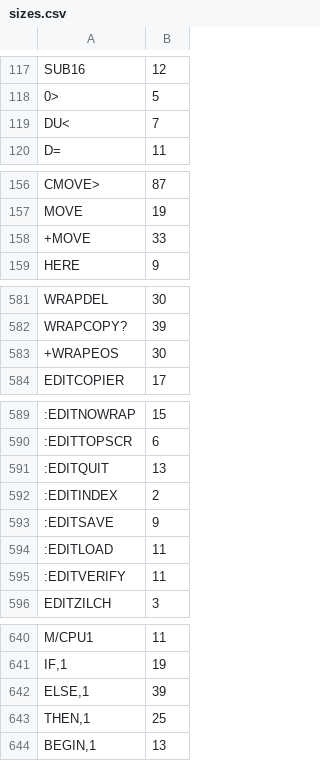
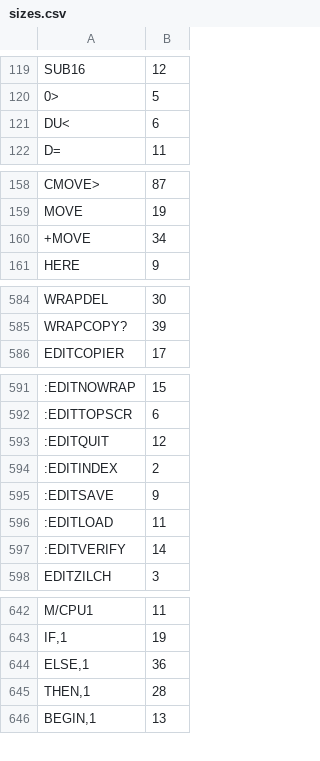
Before and after one commit to chitselb/pettil, a CSV file: docs/sizes.csv, drawn as a sheet; only a part is shown, gaps mark what is left out; removed rows and columns are numbered as before the commit, all else as after; the diff covers the shown part only; the diff names each change by its address in the sheet, - before the commit and + after, or states it on an @@ line.

```diff
--- a/docs/sizes.csv
+++ b/docs/sizes.csv
-B121: 7
+B121: 6
-B160: 33
+B160: 34
-row 583: +WRAPEOS | 30
-B593: 13
+B593: 12
-B597: 11
+B597: 14
-B644: 39
+B644: 36
-B645: 25
+B645: 28
```
Also changed, not shown: 3 added rows and 16 edited cells elsewhere in this file, 9 other files.
